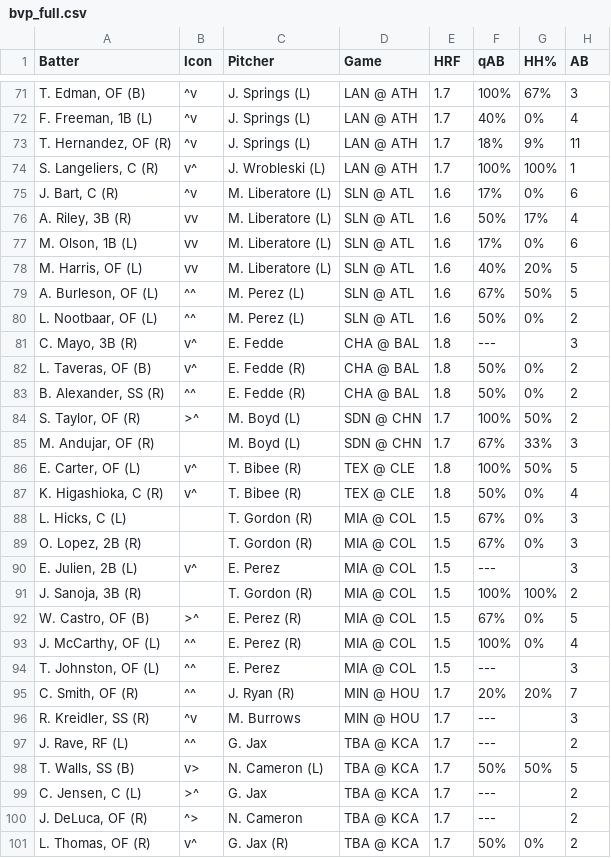
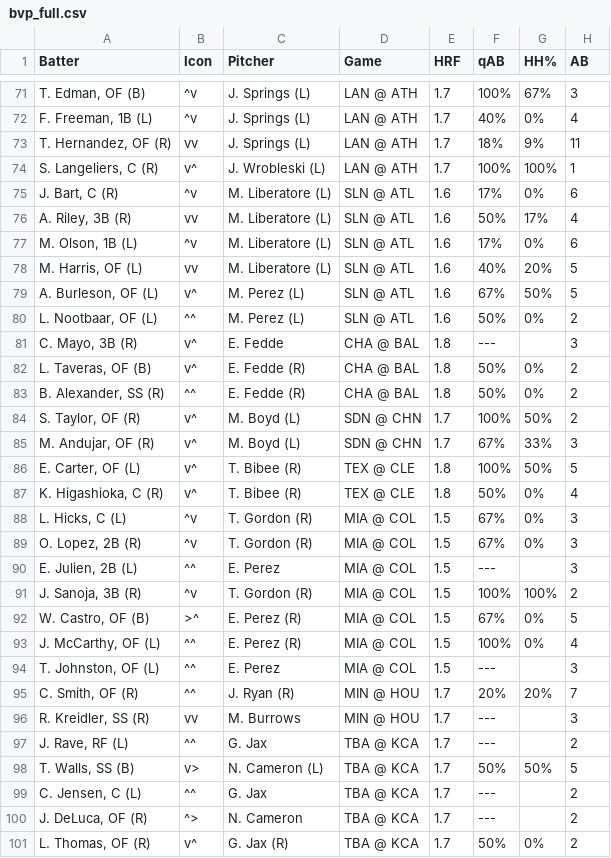
Before and after one commit to lgdsbrand/MLB-Hitters-Hub, a CSV file: backend/bvp_full.csv, drawn as a sheet; only a part is shown, gaps mark what is left out; the diff covers the shown part only; the diff names each change by its address in the sheet, - before the commit and + after, or states it on an @@ line.

```diff
--- a/backend/bvp_full.csv
+++ b/backend/bvp_full.csv
-B73 (Icon): ^v
+B73 (Icon): vv
-B77 (Icon): vv
+B77 (Icon): ^v
-B79 (Icon): ^^
+B79 (Icon): v^
-B84 (Icon): >^
+B84 (Icon): v^
-B85 (Icon): (empty)
+B85 (Icon): v^
-B88:B89 (Icon): (empty)
+B88:B89 (Icon): ^v
-B90 (Icon): v^
+B90 (Icon): ^^
-B91 (Icon): (empty)
+B91 (Icon): ^v
-B96 (Icon): ^v
+B96 (Icon): vv
-B99 (Icon): >^
+B99 (Icon): ^^
```
Also changed, not shown: 36 edited cells elsewhere in this file, backend/hit_pred_full.csv, backend/hr_pred_full.csv, 3 other files.
